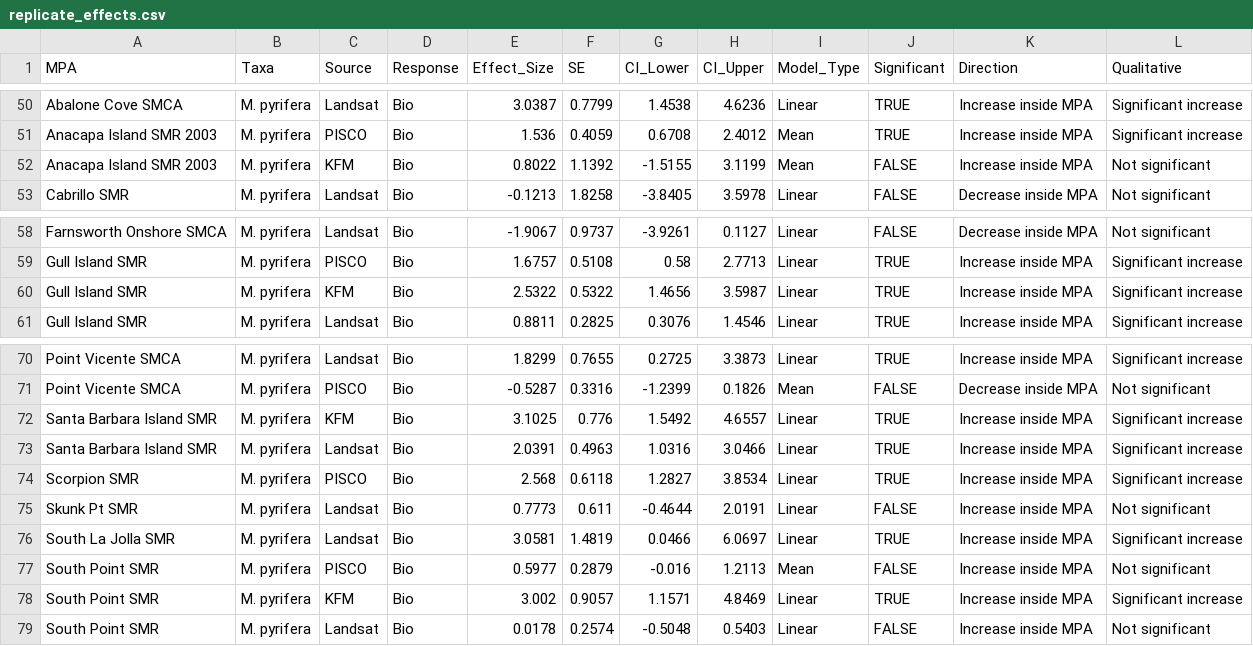
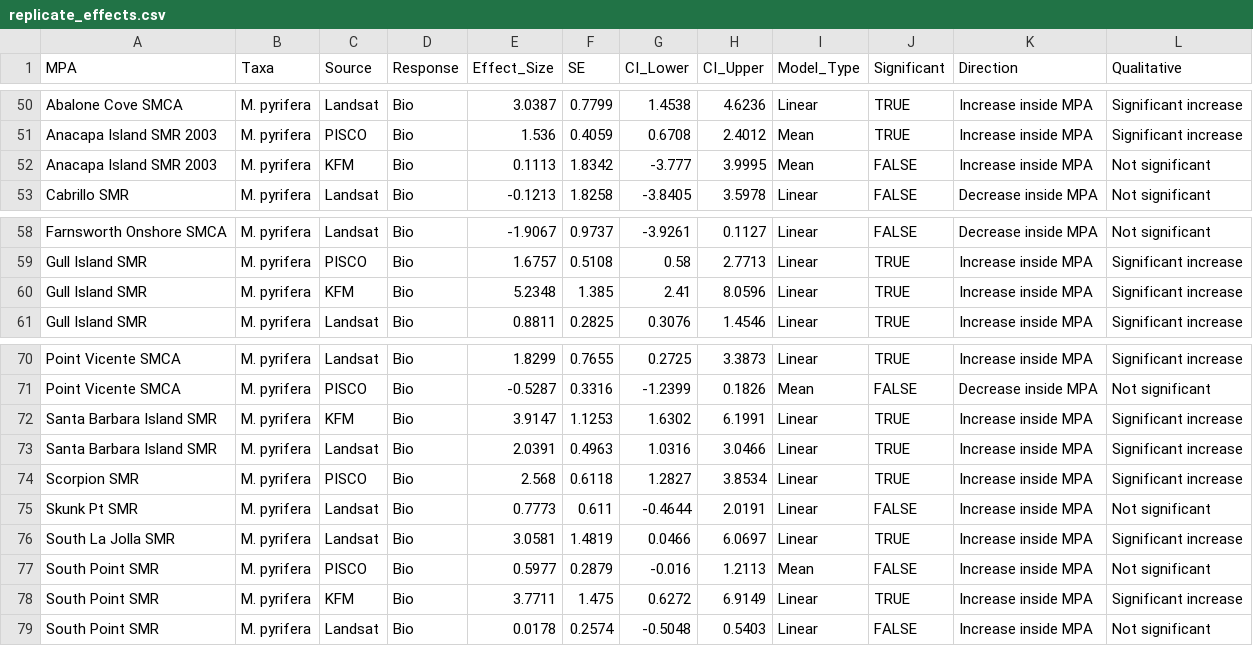
Before and after one commit to stier-lab/Donham-Stier-CA-MPA-2026, a CSV file: outputs/replicate_effects.csv, drawn as a sheet; only a part is shown, gaps mark what is left out.

```diff
--- a/outputs/replicate_effects.csv
+++ b/outputs/replicate_effects.csv
@@ -51,3 +51,3 @@ Abalone Cove SMCA,M. pyrifera,Landsat,Bio,3.0387,0.7799,1.4538,4.6236,Linear,TRU
 Anacapa Island SMR 2003,M. pyrifera,PISCO,Bio,1.536,0.4059,0.6708,2.4012,Mean,TRUE,Increase inside MPA,Significant increase
-Anacapa Island SMR 2003,M. pyrifera,KFM,Bio,0.8022,1.1392,-1.5155,3.1199,Mean,FALSE,Increase inside MPA,Not significant
+Anacapa Island SMR 2003,M. pyrifera,KFM,Bio,0.1113,1.8342,-3.777,3.9995,Mean,FALSE,Increase inside MPA,Not significant
 Cabrillo SMR,M. pyrifera,Landsat,Bio,-0.1213,1.8258,-3.8405,3.5978,Linear,FALSE,Decrease inside MPA,Not significant
@@ -59,3 +59,3 @@ Farnsworth Onshore SMCA,M. pyrifera,Landsat,Bio,-1.9067,0.9737,-3.9261,0.1127,Li
 Gull Island SMR,M. pyrifera,PISCO,Bio,1.6757,0.5108,0.58,2.7713,Linear,TRUE,Increase inside MPA,Significant increase
-Gull Island SMR,M. pyrifera,KFM,Bio,2.5322,0.5322,1.4656,3.5987,Linear,TRUE,Increase inside MPA,Significant increase
+Gull Island SMR,M. pyrifera,KFM,Bio,5.2348,1.385,2.41,8.0596,Linear,TRUE,Increase inside MPA,Significant increase
 Gull Island SMR,M. pyrifera,Landsat,Bio,0.8811,0.2825,0.3076,1.4546,Linear,TRUE,Increase inside MPA,Significant increase
@@ -71,3 +71,3 @@ Point Vicente SMCA,M. pyrifera,Landsat,Bio,1.8299,0.7655,0.2725,3.3873,Linear,TR
 Point Vicente SMCA,M. pyrifera,PISCO,Bio,-0.5287,0.3316,-1.2399,0.1826,Mean,FALSE,Decrease inside MPA,Not significant
-Santa Barbara Island SMR,M. pyrifera,KFM,Bio,3.1025,0.776,1.5492,4.6557,Linear,TRUE,Increase inside MPA,Significant increase
+Santa Barbara Island SMR,M. pyrifera,KFM,Bio,3.9147,1.1253,1.6302,6.1991,Linear,TRUE,Increase inside MPA,Significant increase
 Santa Barbara Island SMR,M. pyrifera,Landsat,Bio,2.0391,0.4963,1.0316,3.0466,Linear,TRUE,Increase inside MPA,Significant increase
@@ -77,3 +77,3 @@ South La Jolla SMR,M. pyrifera,Landsat,Bio,3.0581,1.4819,0.0466,6.0697,Linear,TR
 South Point SMR,M. pyrifera,PISCO,Bio,0.5977,0.2879,-0.016,1.2113,Mean,FALSE,Increase inside MPA,Not significant
-South Point SMR,M. pyrifera,KFM,Bio,3.002,0.9057,1.1571,4.8469,Linear,TRUE,Increase inside MPA,Significant increase
+South Point SMR,M. pyrifera,KFM,Bio,3.7711,1.475,0.6272,6.9149,Linear,TRUE,Increase inside MPA,Significant increase
 South Point SMR,M. pyrifera,Landsat,Bio,0.0178,0.2574,-0.5048,0.5403,Linear,FALSE,Increase inside MPA,Not significant
```
Also changed, not shown: data/model_diagnostics.csv, data/table_02_meta_analysis.csv, 45 other files.
